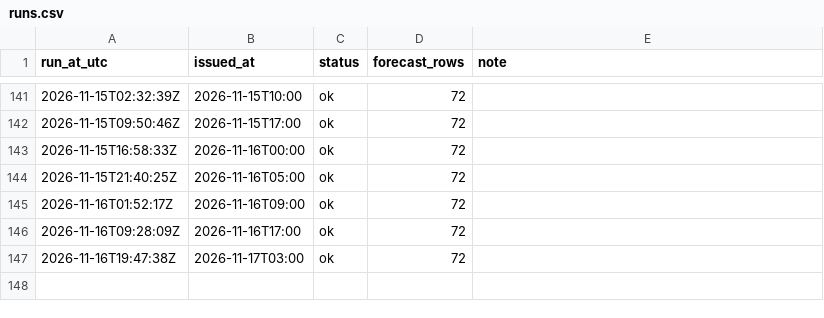
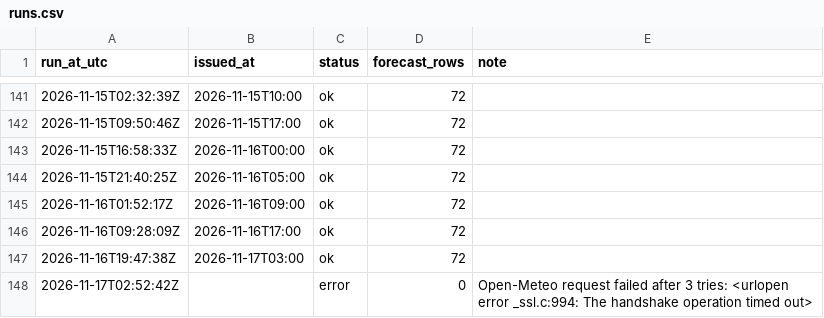
Before and after one commit to farah-aleya/seri-iskandar-weather, a CSV file: data/runs.csv, drawn as a sheet; only a part is shown, gaps mark what is left out; the diff names each change by its address in the sheet, - before the commit and + after, or states it on an @@ line.

```diff
--- a/data/runs.csv
+++ b/data/runs.csv
+row 148: 2026-11-17T02:52:42Z |  | error | 0 | Open-Meteo request failed after 3 tries: <urlopen error _ssl.c:994: The handshake operation timed out>
```
